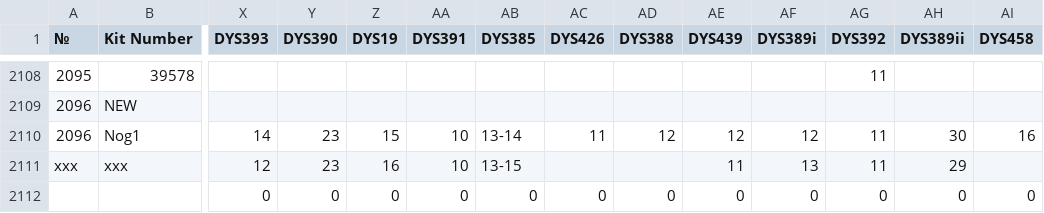
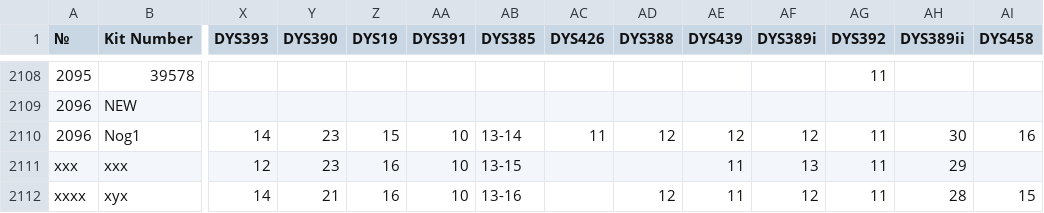
Before and after one commit to valalav/aadna_bot, a CSV file: data/aadna.csv, drawn as a sheet; only a part is shown, gaps mark what is left out; removed rows and columns are numbered as before the commit, all else as after; rows hold the shown columns only; the diff names each change by its address in the sheet, - before the commit and + after, or states it on an @@ line.

```diff
--- a/data/aadna.csv
+++ b/data/aadna.csv
-row 2112:  |  | 0 | 0 | 0 | 0 | 0 | 0 | 0 | 0 | 0 | 0 | 0 | 0
+row 2112: xxxx | xyx | 14 | 21 | 16 | 10 | 13-16 |  | 12 | 11 | 12 | 11 | 28 | 15
```
Also changed, not shown: 4 other files.
